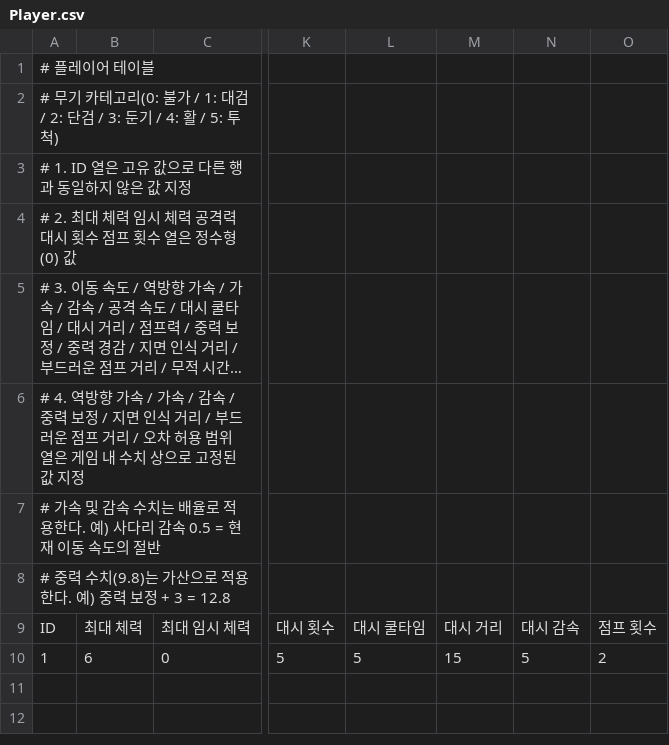
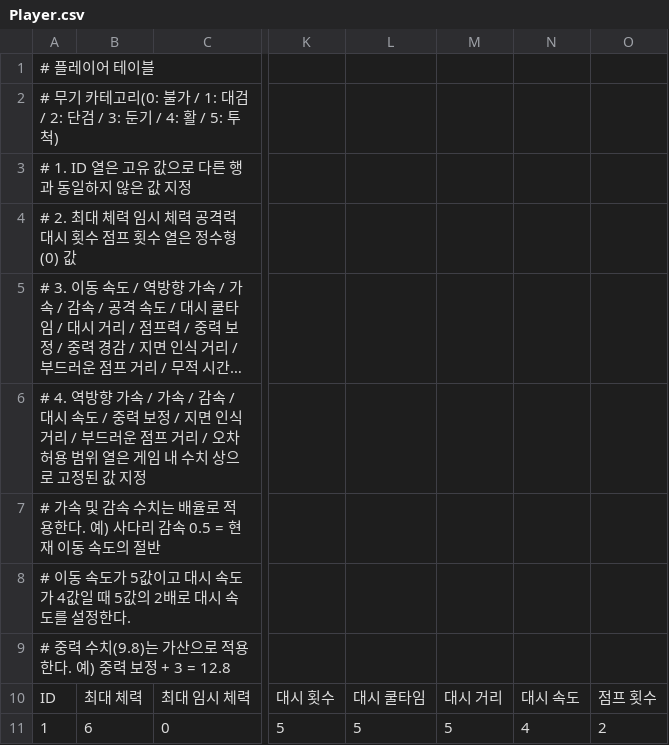
Before and after one commit to 99blanc/LateForDinner_Unity_CSharp, a CSV file: LateForDinner/Assets/Tables/Player.csv, drawn as a sheet; only a part is shown, gaps mark what is left out; long unchanged cells end in …; addresses are those after the commit; rows hold the shown columns only; the diff names each change by its address in the sheet, - before the commit and + after, or states it on an @@ line.

```diff
--- a/LateForDinner/Assets/Tables/Player.csv
+++ b/LateForDinner/Assets/Tables/Player.csv
-A6: …감속 / 중력 보…
+A6: …감속 / 대시 속도 / 중력 보…
+row 8: # 이동 속도가 5값이고 대시 속도가 4값일 때 5값의 2배로 대시 속도를 설정한다.
-N10: 대시 감속
+N10: 대시 속도
-M11: 15
+M11: 5
-N11: 5
+N11: 4
```
Also changed, not shown: 18 other files.
